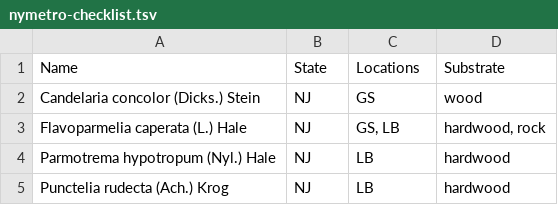
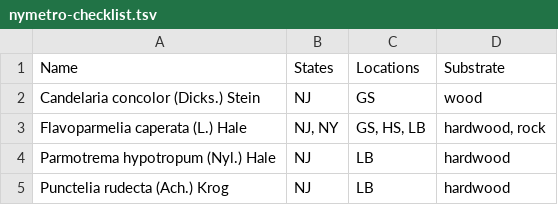
Before and after one commit to patch/nyc-lichen-checklist, a TSV file: nymetro-checklist.tsv, drawn as a sheet.

```diff
--- a/nymetro-checklist.tsv
+++ b/nymetro-checklist.tsv
@@ -1,4 +1,4 @@
-Name	State	Locations	Substrate
+Name	States	Locations	Substrate
 Candelaria concolor (Dicks.) Stein	NJ	GS	wood
-Flavoparmelia caperata (L.) Hale	NJ	GS, LB	hardwood, rock
+Flavoparmelia caperata (L.) Hale	NJ, NY	GS, HS, LB	hardwood, rock
 Parmotrema hypotropum (Nyl.) Hale	NJ	LB	hardwood
```
Also changed, not shown: sighting-log.tsv, 1 other file.
